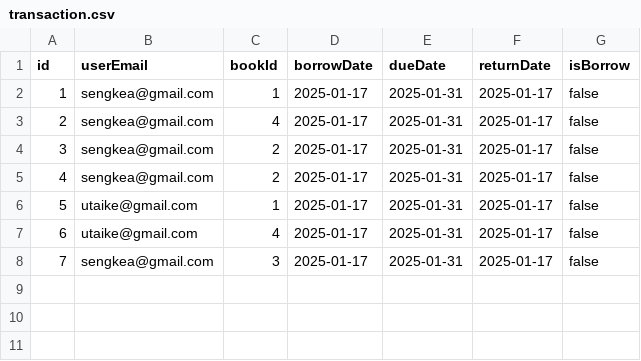
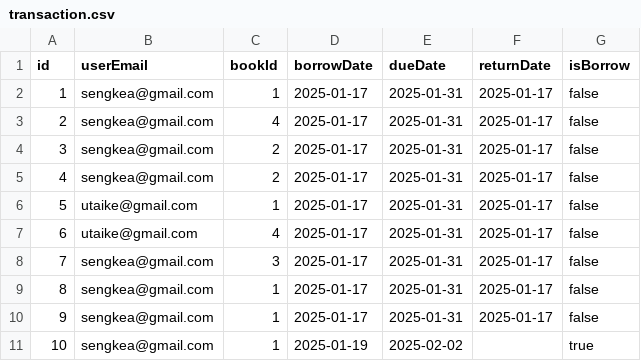
Before and after one commit to Korng12/teamProject, a CSV file: IdeaProjects/libraryProject/src/data/transaction.csv, drawn as a sheet.

Commit message:
book details and all books implementation refactor confirmation and borrow into borrowBookUtil

```diff
--- a/IdeaProjects/libraryProject/src/data/transaction.csv
+++ b/IdeaProjects/libraryProject/src/data/transaction.csv
@@ -8 +8,4 @@ id,userEmail,bookId,borrowDate,dueDate,returnDate,isBorrow
 7,sengkea@gmail.com,3,2025-01-17,2025-01-31,2025-01-17,false
+8,sengkea@gmail.com,1,2025-01-17,2025-01-31,2025-01-17,false
+9,sengkea@gmail.com,1,2025-01-17,2025-01-31,2025-01-17,false
+10,sengkea@gmail.com,1,2025-01-19,2025-02-02,,true
```
Also changed, not shown: IdeaProjects/libraryProject/src/data/booksInfo.csv, IdeaProjects/libraryProject/src/data/registerInfo.csv, 9 other files.
